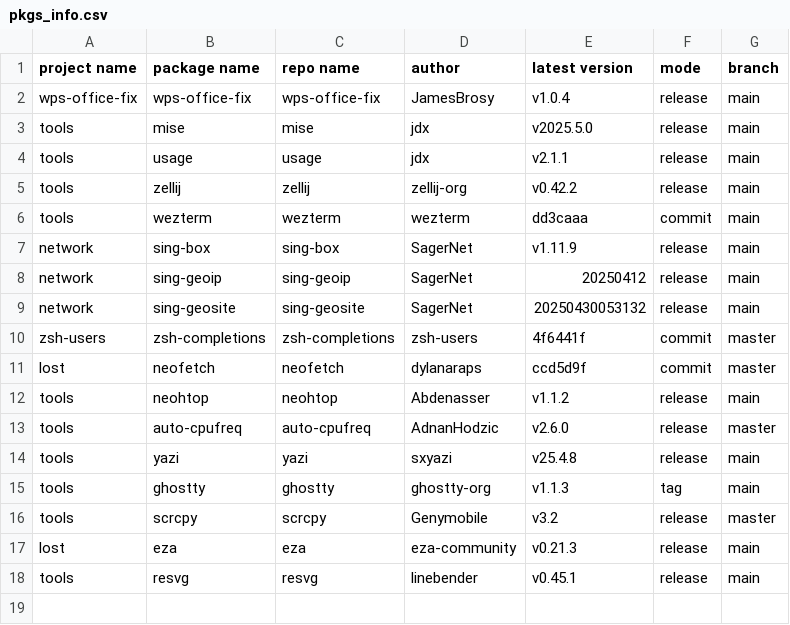
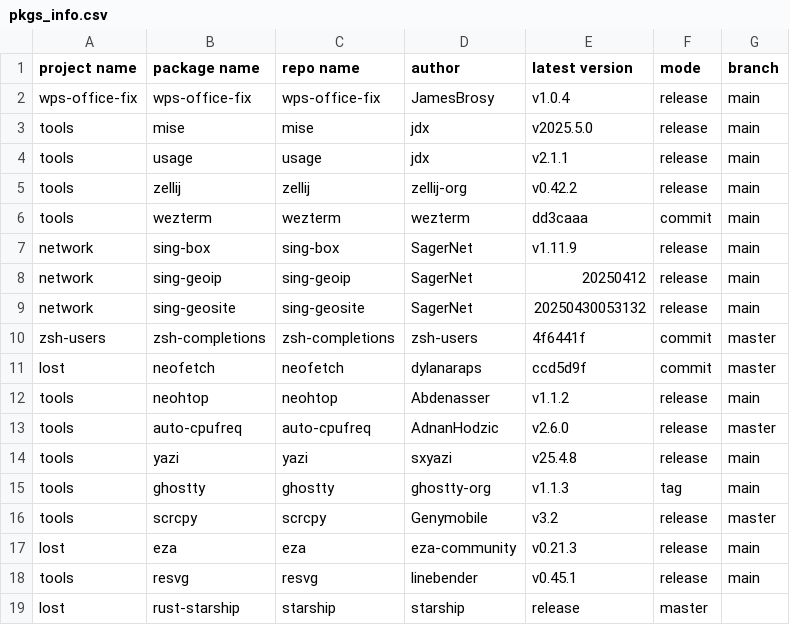
Before and after one commit to JamesBrosy/rpm-spec-templates, a CSV file: .github/pkgs_info.csv, drawn as a sheet.

Commit message:
Update pkgs_info.csv

```diff
--- a/.github/pkgs_info.csv
+++ b/.github/pkgs_info.csv
@@ -18 +18,2 @@ lost,eza,eza,eza-community,v0.21.3,release,main
 tools,resvg,resvg,linebender,v0.45.1,release,main
+lost,rust-starship,starship,starship,release,master
```
